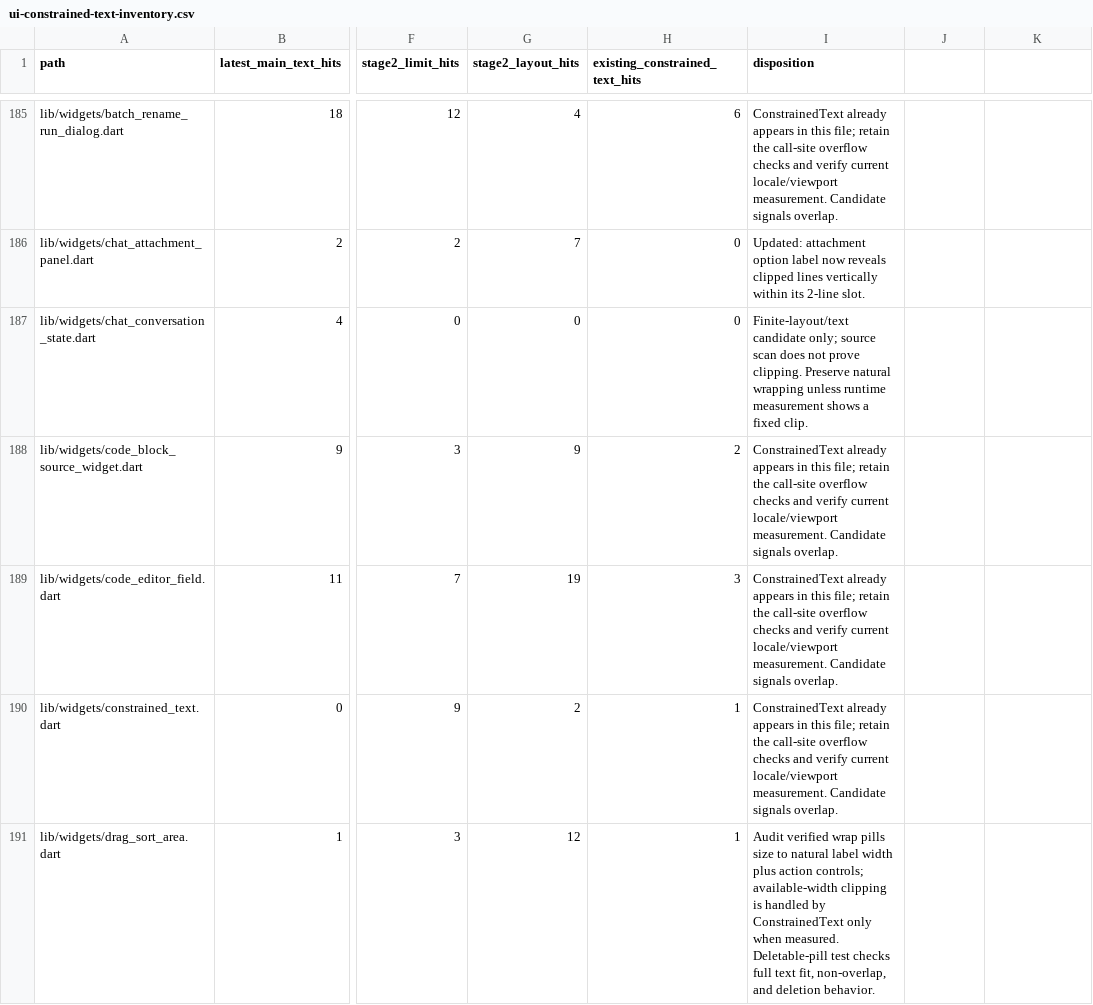
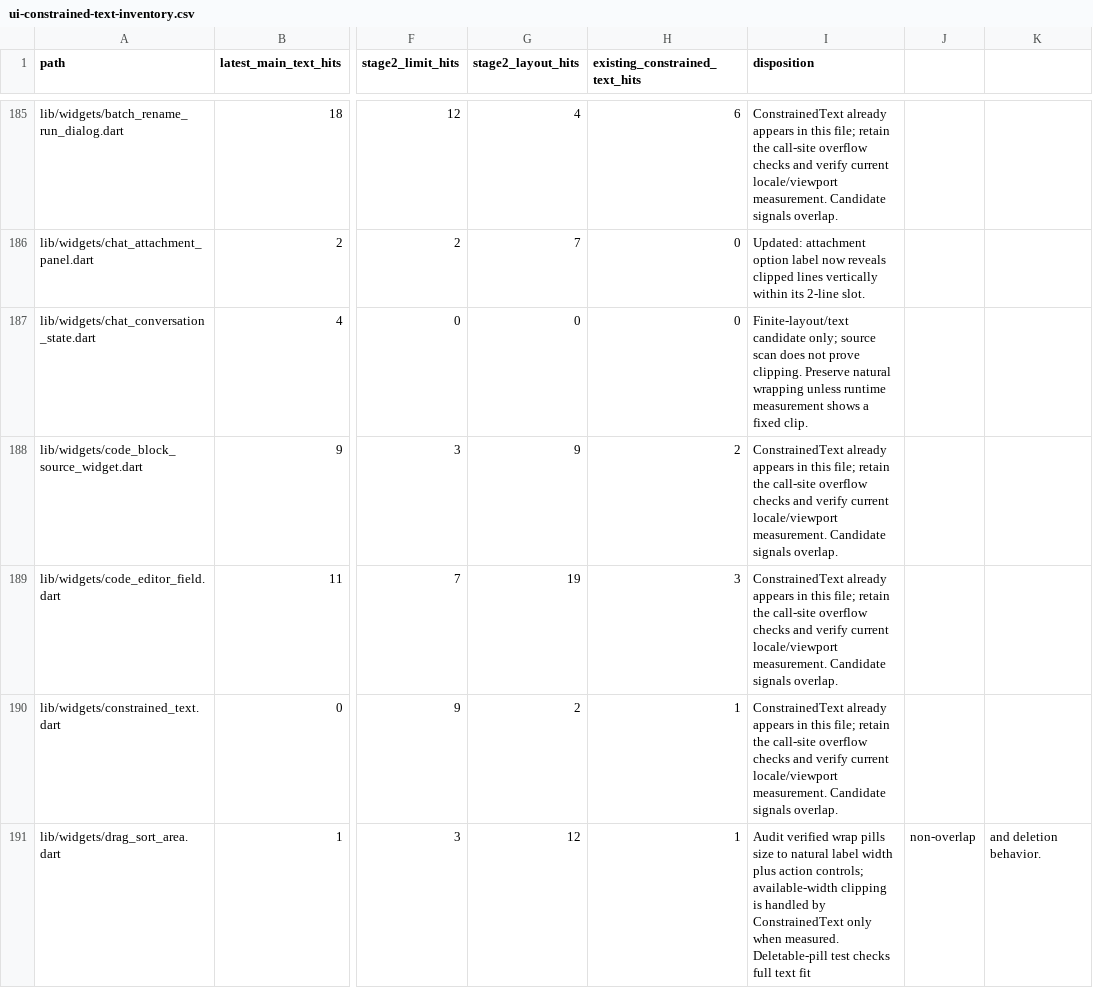
Before and after one commit to JohnXu22786/Stroom, a CSV file: docs/ui-constrained-text-inventory.csv, drawn as a sheet; only a part is shown, gaps mark what is left out; the diff covers the shown part only; the diff names each change by its address in the sheet, - before the commit and + after, or states it on an @@ line.

```diff
--- a/docs/ui-constrained-text-inventory.csv
+++ b/docs/ui-constrained-text-inventory.csv
-I191 (disposition): …full text fit, non-overlap, and deletion behavior.
+I191 (disposition): …full text fit
-J191: (empty)
+J191: non-overlap
-K191: (empty)
+K191: and deletion behavior.
```
Also changed, not shown: 1 edited cell elsewhere in this file, 5 other files.
